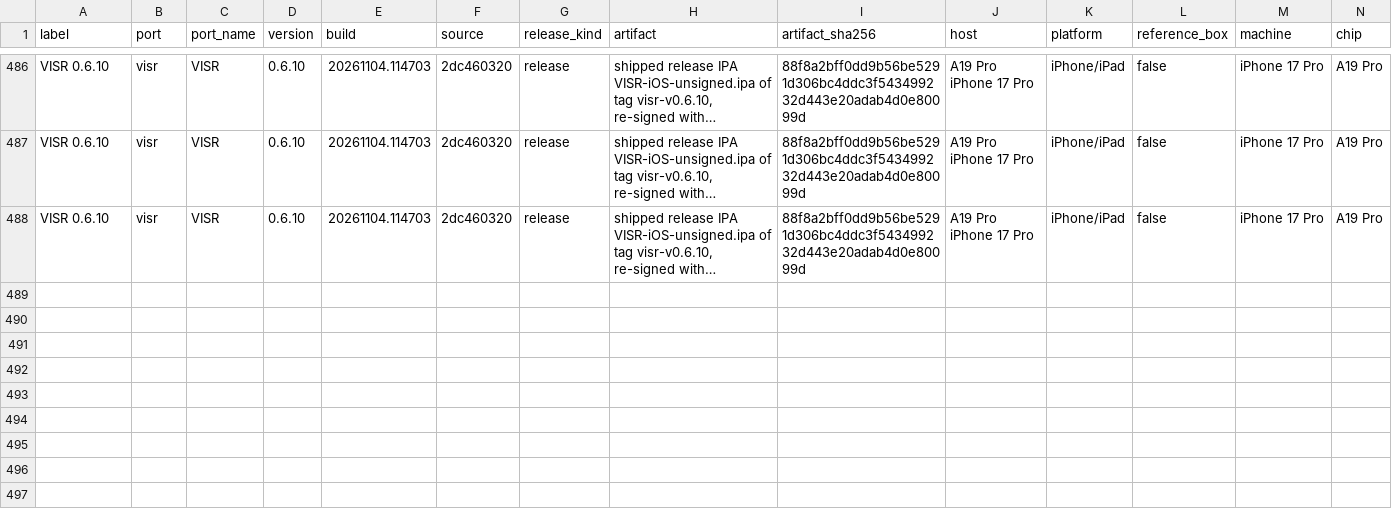
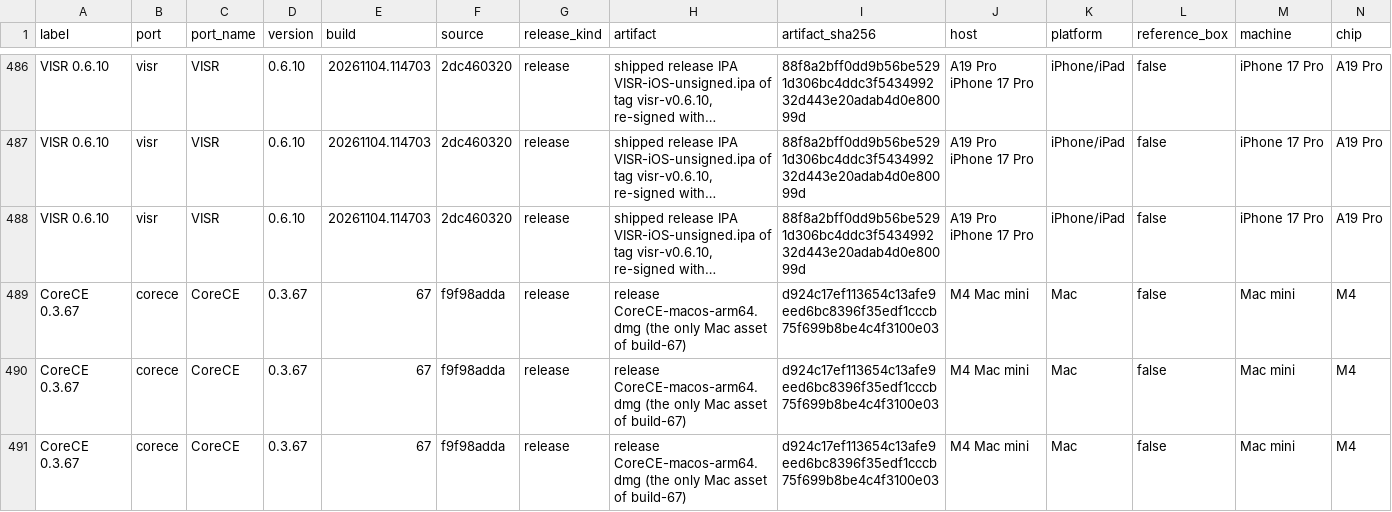
Before and after one commit to VISR-CE/visr, a CSV file: docs/benchmarks/results.csv, drawn as a sheet; only a part is shown, gaps mark what is left out; long unchanged cells end in …; rows hold the shown columns only; the diff names each change by its address in the sheet, - before the commit and + after, or states it on an @@ line.

```diff
--- a/docs/benchmarks/results.csv
+++ b/docs/benchmarks/results.csv
+row 489: CoreCE 0.3.67 | corece | CoreCE | 0.3.67 | 67 | f9f98adda | release | release CoreCE-macos-arm64.dmg (the only Mac asset of build-67) | d924c17ef113654c13afe9eed6bc8396f35edf1cccb75f699b8be4c4f3100e03 | M4 Mac mini | Mac | false | Mac mini | M4
+row 490: CoreCE 0.3.67 | corece | CoreCE | 0.3.67 | 67 | f9f98adda | release | release CoreCE-macos-arm64.dmg (the only Mac asset of build-67) | d924c17ef113654c13afe9eed6bc8396f35edf1cccb75f699b8be4c4f3100e03 | M4 Mac mini | Mac | false | Mac mini | M4
+row 491: CoreCE 0.3.67 | corece | CoreCE | 0.3.67 | 67 | f9f98adda | release | release CoreCE-macos-arm64.dmg (the only Mac asset of build-67) | d924c17ef113654c13afe9eed6bc8396f35edf1cccb75f699b8be4c4f3100e03 | M4 Mac mini | Mac | false | Mac mini | M4
```
Also changed, not shown: docs/site/benchmarks/results.csv, 2 other files.
